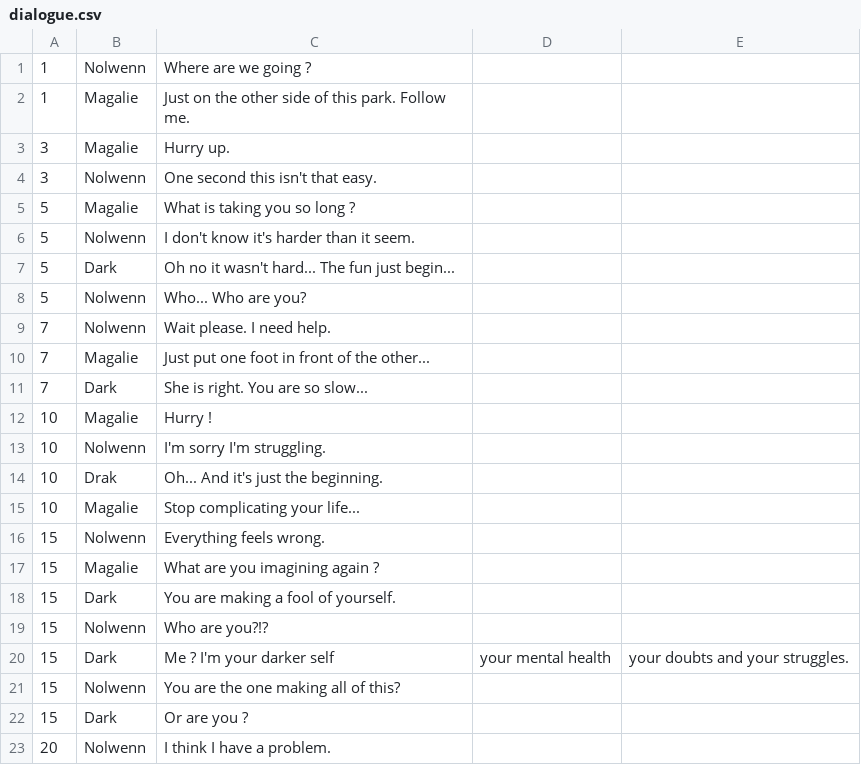
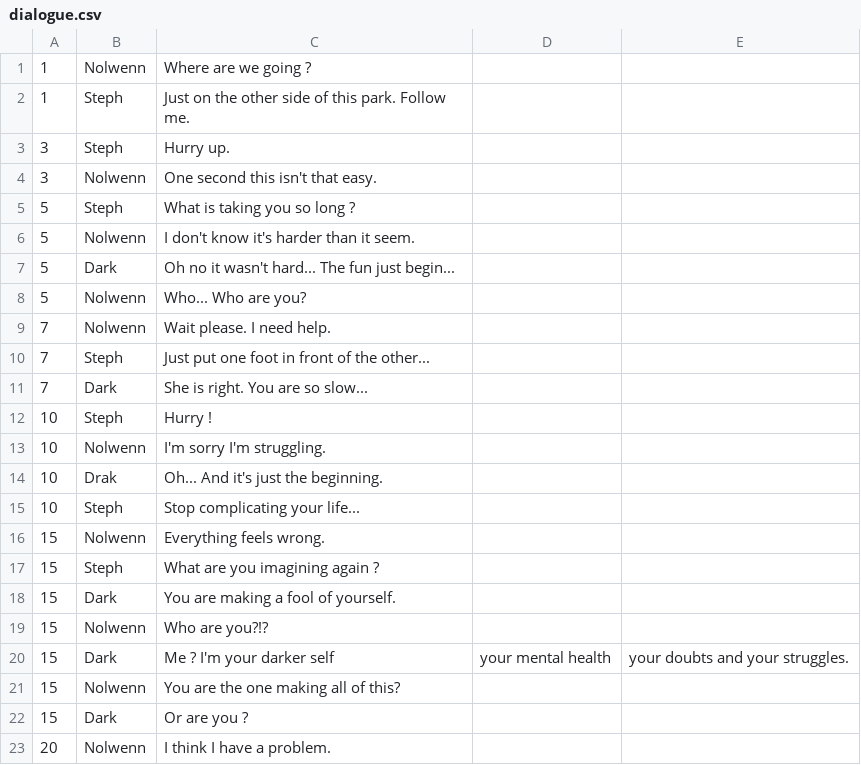
Before and after one commit to EliseGabilly/BrackeysGameJam-2022.1, a CSV file: Brackeys/Assets/dialogue.csv, drawn as a sheet; only a part is shown; the diff covers the shown part only.

Commit message:
Added storie / dialogue

```diff
--- a/Brackeys/Assets/dialogue.csv
+++ b/Brackeys/Assets/dialogue.csv
@@ -1,6 +1,6 @@
 1,Nolwenn,Where are we going ?
-1,Magalie,Just on the other side of this park. Follow me.
-3,Magalie,Hurry up.
+1,Steph,Just on the other side of this park. Follow me.
+3,Steph,Hurry up.
 3,Nolwenn,One second this isn't that easy.
-5,Magalie,What is taking you so long ?
+5,Steph,What is taking you so long ?
 5,Nolwenn,I don't know it's harder than it seem.
@@ -9,10 +9,10 @@
 7,Nolwenn,Wait please. I need help.
-7,Magalie,Just put one foot in front of the other...
+7,Steph,Just put one foot in front of the other...
 7,Dark,She is right. You are so slow...
-10,Magalie,Hurry !
+10,Steph,Hurry !
 10,Nolwenn,I'm sorry I'm struggling.
 10,Drak,Oh... And it's just the beginning.
-10,Magalie,Stop complicating your life...
+10,Steph,Stop complicating your life...
 15,Nolwenn,Everything feels wrong.
-15,Magalie,What are you imagining again ?
+15,Steph,What are you imagining again ?
 15,Dark,You are making a fool of yourself.
```
Also changed, not shown: 6 edited cells elsewhere in this file, 6 other files.
